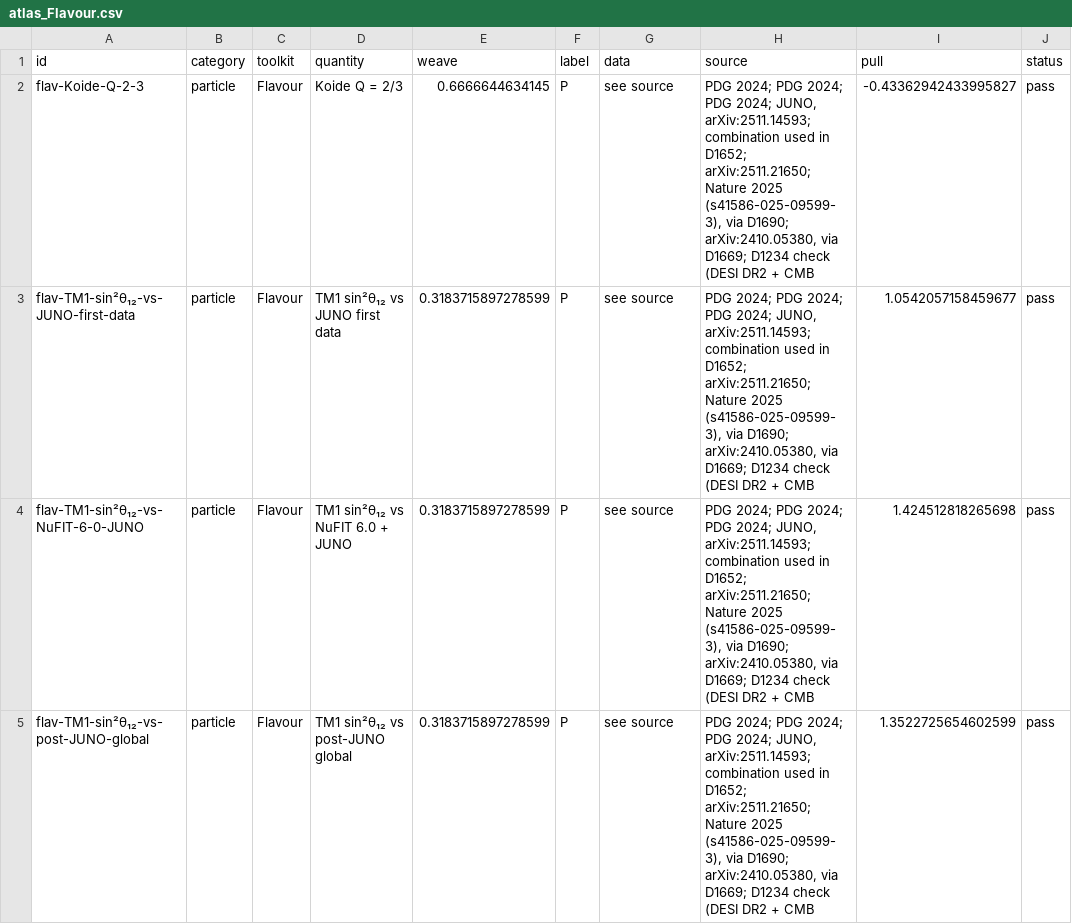
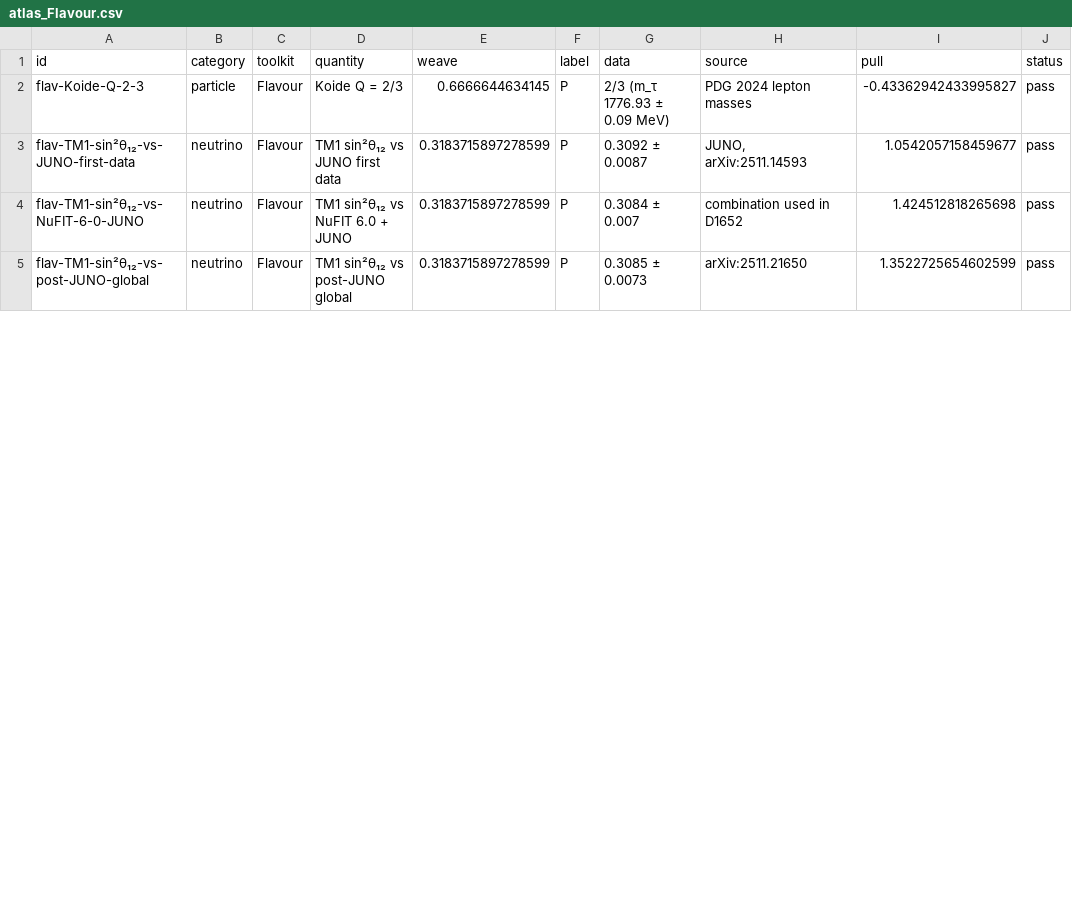
Before and after one commit to dannyeldridge54/AEGIS, a CSV file: tools/dashboard/atlas_Flavour.csv, drawn as a sheet; only a part is shown; the diff covers the shown part only; the diff names each change by its address in the sheet, - before the commit and + after, or states it on an @@ line.

```diff
--- a/tools/dashboard/atlas_Flavour.csv
+++ b/tools/dashboard/atlas_Flavour.csv
-G2 (data): see source
+G2 (data): 2/3 (m_τ 1776.93 ± 0.09 MeV)
-H2 (source): PDG 2024; PDG 2024; PDG 2024; JUNO, arXiv:2511.14593; combination used in D1652; arXiv:2511.21650; Nature 2025 (s41586-025-09599-3), via D1690; arXiv:2410.05380, via D1669; D1234 check (DESI DR2 + CMB
+H2 (source): PDG 2024 lepton masses
-B3:B5 (category): particle
+B3:B5 (category): neutrino
-G3 (data): see source
+G3 (data): 0.3092 ± 0.0087
-H3 (source): PDG 2024; PDG 2024; PDG 2024; JUNO, arXiv:2511.14593; combination used in D1652; arXiv:2511.21650; Nature 2025 (s41586-025-09599-3), via D1690; arXiv:2410.05380, via D1669; D1234 check (DESI DR2 + CMB
+H3 (source): JUNO, arXiv:2511.14593
-G4 (data): see source
+G4 (data): 0.3084 ± 0.007
-H4 (source): PDG 2024; PDG 2024; PDG 2024; JUNO, arXiv:2511.14593; combination used in D1652; arXiv:2511.21650; Nature 2025 (s41586-025-09599-3), via D1690; arXiv:2410.05380, via D1669; D1234 check (DESI DR2 + CMB
+H4 (source): combination used in D1652
-G5 (data): see source
+G5 (data): 0.3085 ± 0.0073
-H5 (source): PDG 2024; PDG 2024; PDG 2024; JUNO, arXiv:2511.14593; combination used in D1652; arXiv:2511.21650; Nature 2025 (s41586-025-09599-3), via D1690; arXiv:2410.05380, via D1669; D1234 check (DESI DR2 + CMB
+H5 (source): arXiv:2511.21650
```
Also changed, not shown: 12 edited cells elsewhere in this file, tools/dashboard/atlas.csv, tools/dashboard/atlas_Hyperion.csv, 4 other files.
